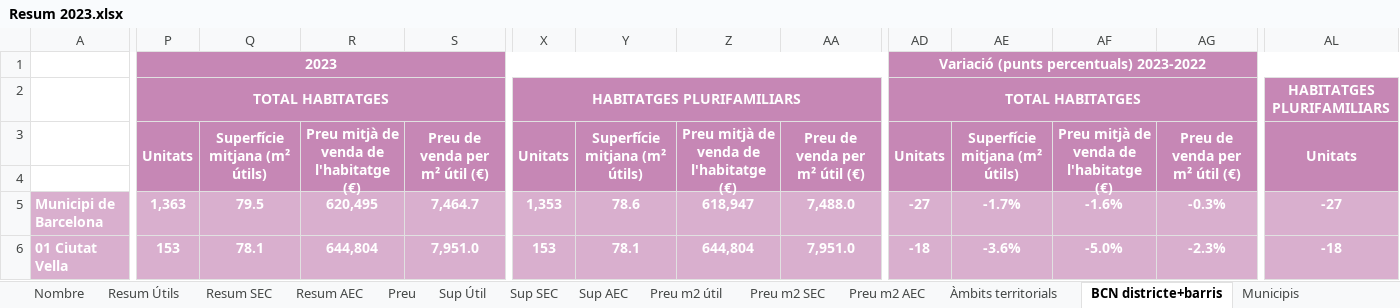
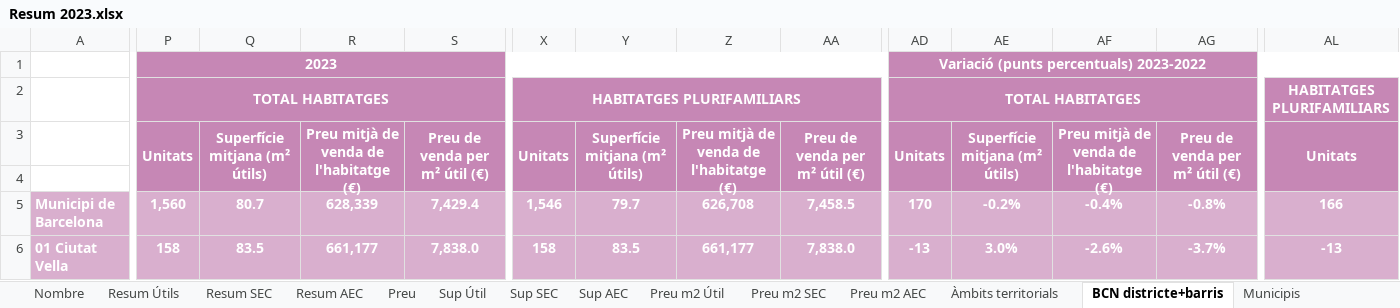
Before and after one commit to rubenlj-git/APP_oferta_23, an Excel workbook: Resum 2023.xlsx, sheet BCN districte+barris, drawn as a sheet; only a part is shown, gaps mark what is left out; values as stored, in another font and other column widths than the file's, no borders; the diff covers the shown part only; the diff names each change by its address in the sheet, - before the commit and + after, or states it on an @@ line.

```diff
--- a/Resum 2023.xlsx (sheet BCN districte+barris)
+++ b/Resum 2023.xlsx (sheet BCN districte+barris)
-sheet tab: Preu m2 útil
+sheet tab: Preu m2 Útil
-P5: 1,363
+P5: 1,560
-Q5: 79.5
+Q5: 80.7
-R5: 620,495
+R5: 628,339
-S5: 7,464.7
+S5: 7,429.4
-X5: 1,353
+X5: 1,546
-Y5: 78.6
+Y5: 79.7
-Z5: 618,947
+Z5: 626,708
-AA5: 7,488.0
+AA5: 7,458.5
-AD5: -27
+AD5: 170
-AE5: -1.7%
+AE5: -0.2%
-AF5: -1.6%
+AF5: -0.4%
-AG5: -0.3%
+AG5: -0.8%
-AL5: -27
+AL5: 166
-P6: 153
+P6: 158
-Q6: 78.1
+Q6: 83.5
-R6: 644,804
+R6: 661,177
-S6: 7,951.0
+S6: 7,838.0
-X6: 153
+X6: 158
-Y6: 78.1
+Y6: 83.5
-Z6: 644,804
+Z6: 661,177
-AA6: 7,951.0
+AA6: 7,838.0
-AD6: -18
+AD6: -13
-AE6: -3.6%
+AE6: 3.0%
-AF6: -5.0%
+AF6: -2.6%
-AG6: -2.3%
+AG6: -3.7%
-AL6: -18
+AL6: -13
```
Also changed, not shown: 9 added rows, 2 removed rows and 699 edited cells elsewhere in this sheet, sheet Municipis, sheet Preu m2 SEC, sheet Preu m2 AEC, sheet Resum AEC, sheet Resum Útils, sheet Resum SEC, 6 more sheets, 4 other files.
